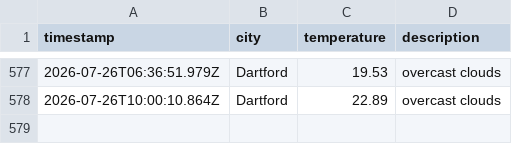
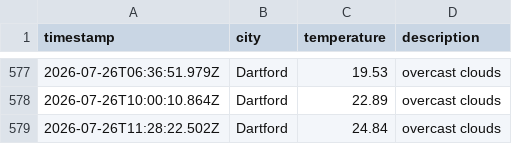
Before and after one commit to sk850/Weather-app-js, a CSV file: data/weather_log.csv, drawn as a sheet; only a part is shown, gaps mark what is left out; the diff names each change by its address in the sheet, - before the commit and + after, or states it on an @@ line.

```diff
--- a/data/weather_log.csv
+++ b/data/weather_log.csv
+row 579: 2026-07-26T11:28:22.502Z | Dartford | 24.84 | overcast clouds
```
Also changed, not shown: 1 other file.
